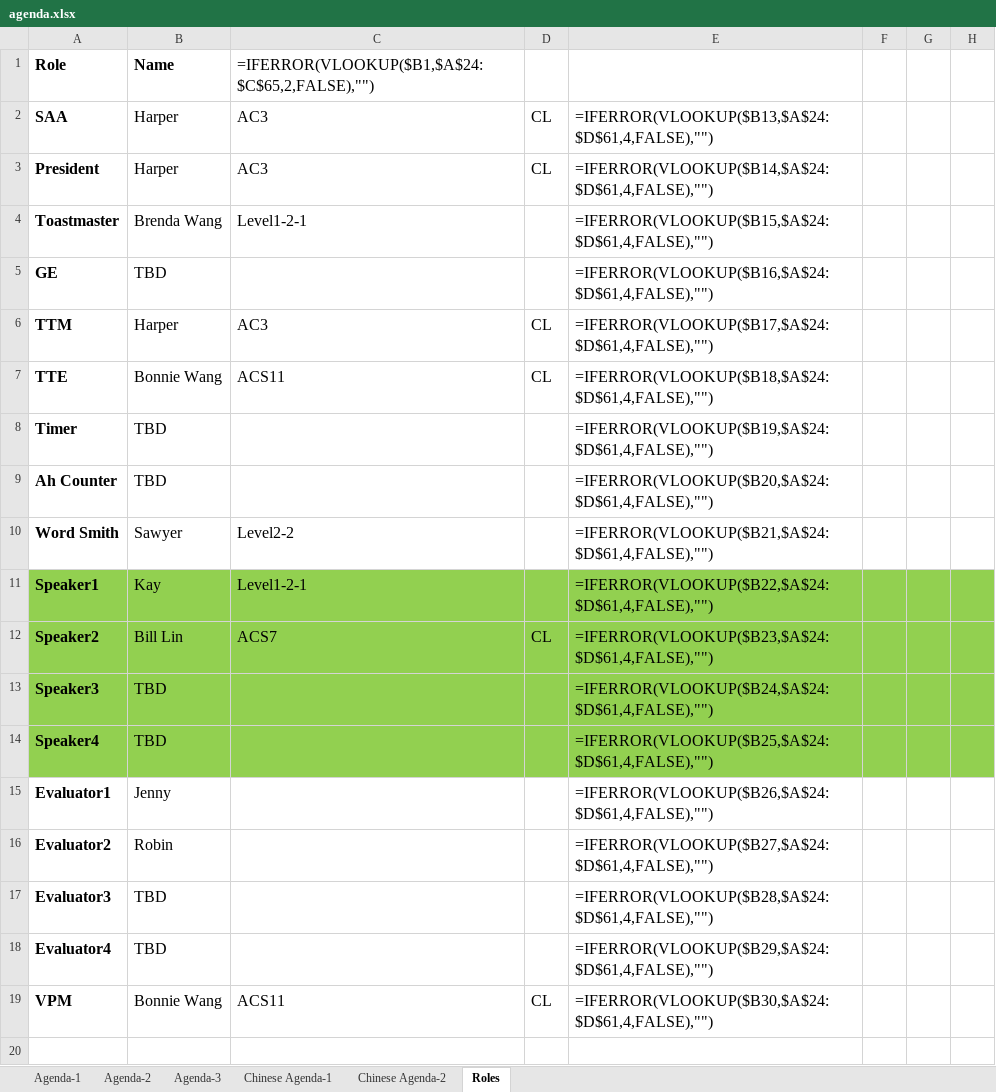
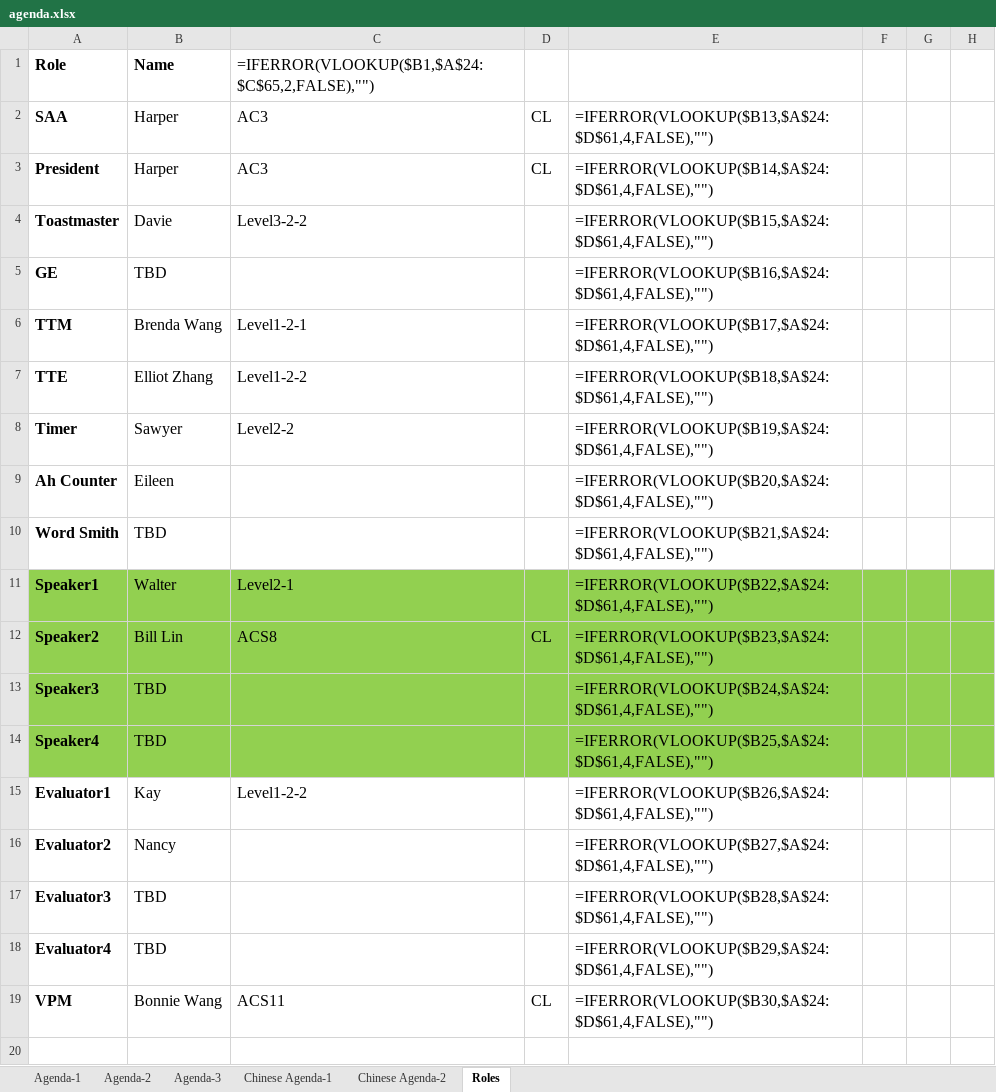
Before and after one commit to elliotzh/ms-toastmaster, an Excel workbook: agenda_generator/output/agenda.xlsx, sheet Roles, drawn as a sheet; only a part is shown; values as stored, in another font and other column widths than the file's, no borders; formulas without a stored value are shown as written; the diff names each change by its address in the sheet, - before the commit and + after, or states it on an @@ line.

```diff
--- a/agenda_generator/output/agenda.xlsx (sheet Roles)
+++ b/agenda_generator/output/agenda.xlsx (sheet Roles)
-B4: Brenda Wang
+B4: Davie
-C4: Level1-2-1
+C4: Level3-2-2
-B6: Harper
+B6: Brenda Wang
-C6: AC3
+C6: Level1-2-1
-D6:D7: CL
+D6:D7: (empty)
-B7: Bonnie Wang
+B7: Elliot Zhang
-C7: ACS11
+C7: Level1-2-2
-B8: TBD
+B8: Sawyer
-C8: (empty)
+C8: Level2-2
-B9: TBD
+B9: Eileen
-B10: Sawyer
+B10: TBD
-C10: Level2-2
+C10: (empty)
-B11: Kay
+B11: Walter
-C11: Level1-2-1
+C11: Level2-1
-C12: ACS7
+C12: ACS8
-B15: Jenny
+B15: Kay
-C15: (empty)
+C15: Level1-2-2
-B16: Robin
+B16: Nancy
```
Also changed, not shown: sheet Agenda-2, 2 other files.
